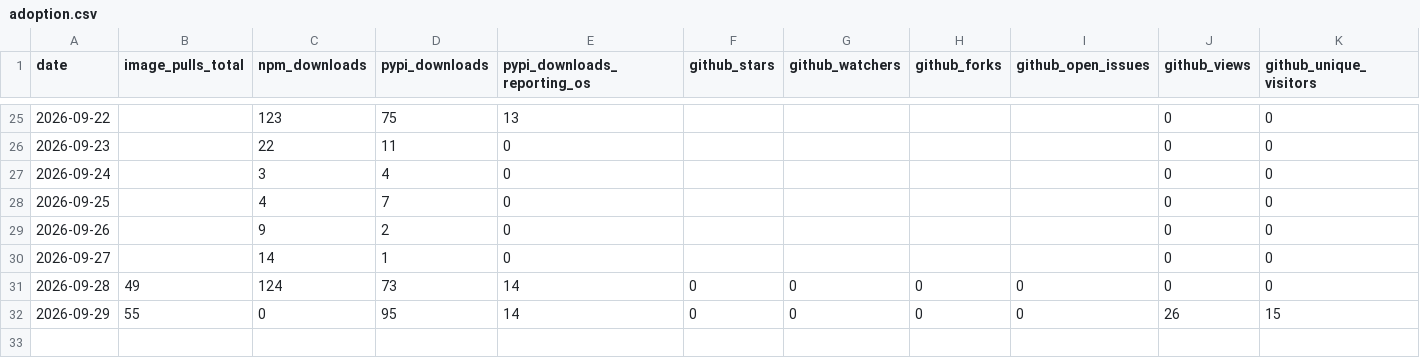
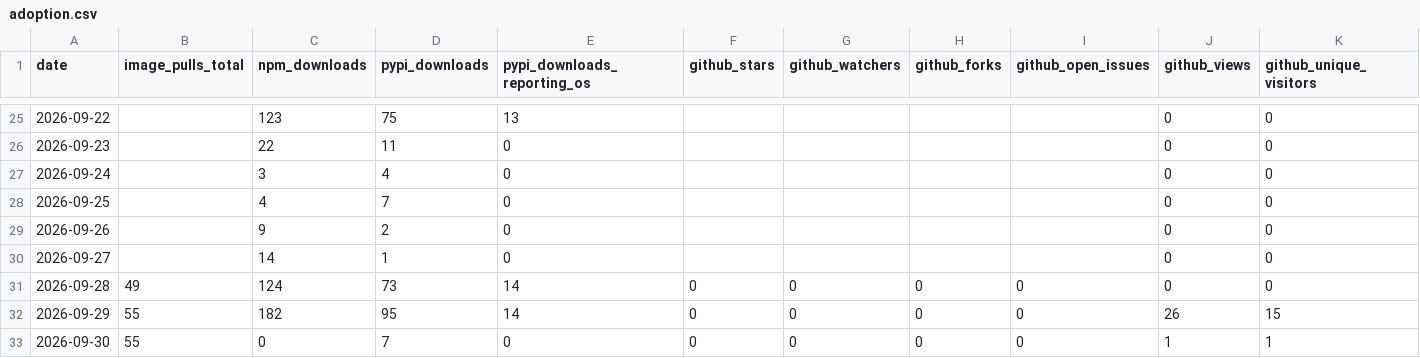
Before and after one commit to High-ArchyTech-Solutions/archytan-lite-community, a CSV file: adoption.csv, drawn as a sheet; only a part is shown, gaps mark what is left out; rows hold the shown columns only; the diff names each change by its address in the sheet, - before the commit and + after, or states it on an @@ line.

```diff
--- a/adoption.csv
+++ b/adoption.csv
-C32 (npm_downloads): 0
+C32 (npm_downloads): 182
+row 33: 2026-09-30 | 55 | 0 | 7 | 0 | 0 | 0 | 0 | 0 | 1 | 1
```
